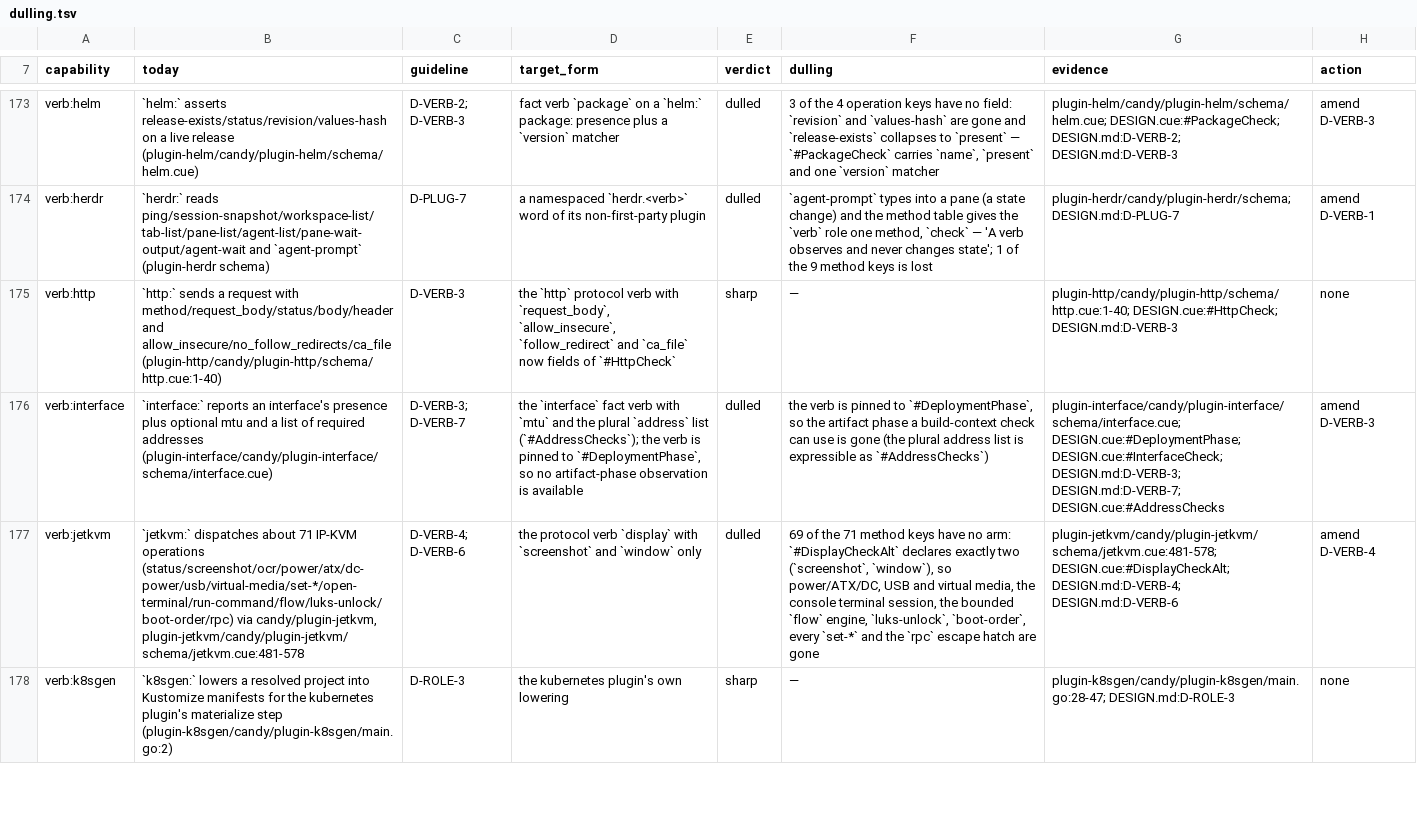
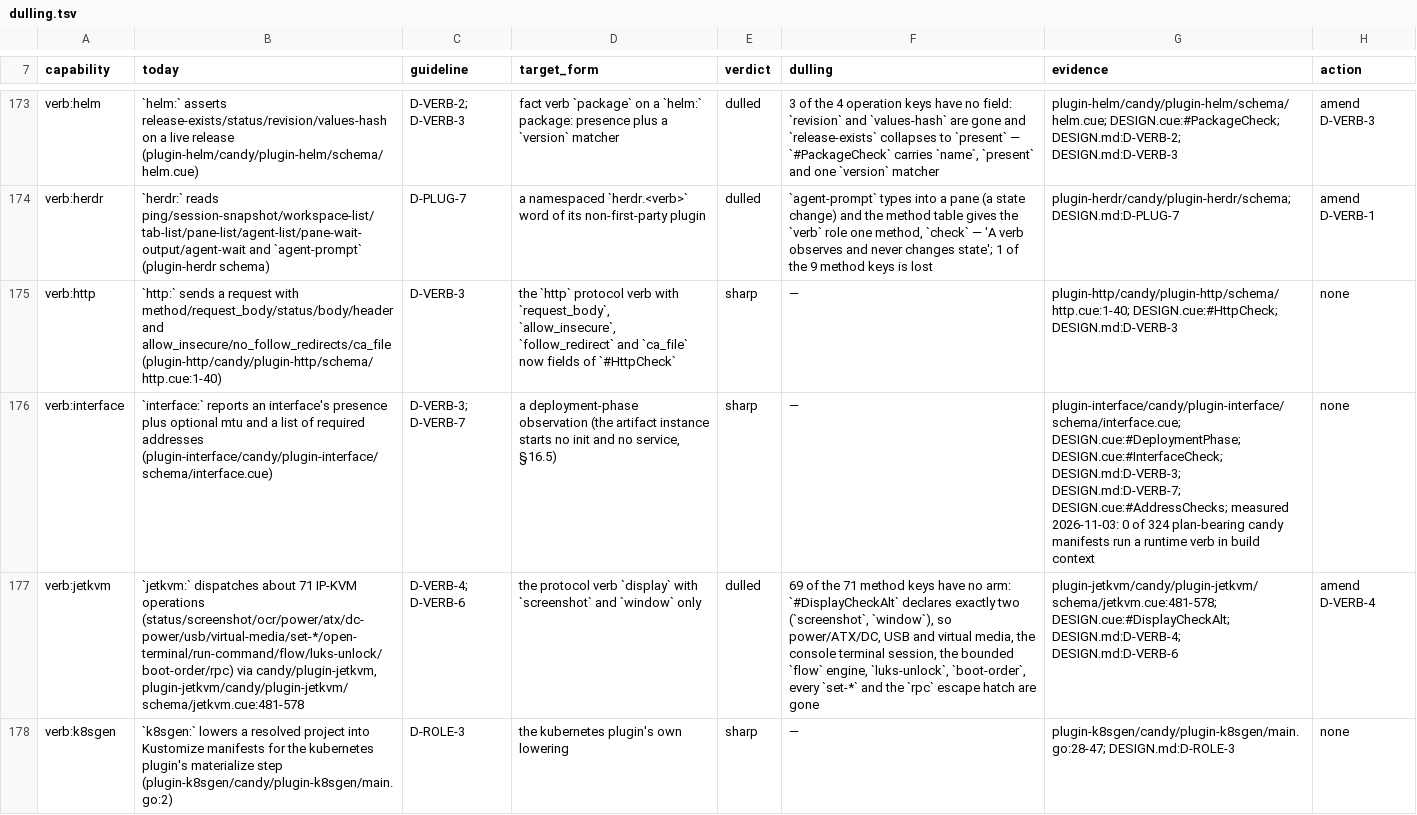
Before and after one commit to opencharly/opencharly, a TSV file: design/dulling.tsv, drawn as a sheet; only a part is shown, gaps mark what is left out; the diff covers the shown part only; the diff names each change by its address in the sheet, - before the commit and + after, or states it on an @@ line.

```diff
--- a/design/dulling.tsv
+++ b/design/dulling.tsv
-D176 (target_form): the `interface` fact verb with `mtu` and the plural `address` list (`#AddressChecks`); the verb is pinned to `#DeploymentPhase`, so no artifact-phase observation is available
+D176 (target_form): a deployment-phase observation (the artifact instance starts no init and no service, §16.5)
-E176 (verdict): dulled
+E176 (verdict): sharp
-F176 (dulling): the verb is pinned to `#DeploymentPhase`, so the artifact phase a build-context check can use is gone (the plural address list is expressible as `#AddressChecks`)
+F176 (dulling): —
-G176 (evidence): …DESIGN.md:D-VERB-3; DESIGN.md:D-VERB-7; DESIGN.cue:#AddressChecks
+G176 (evidence): …DESIGN.md:D-VERB-3; DESIGN.md:D-VERB-7; DESIGN.cue:#AddressChecks; measured 2026-11-03: 0 of 324 plan-bearing candy manifests run a runtime verb in build context
-H176 (action): amend D-VERB-3
+H176 (action): none
```
Also changed, not shown: 25 edited cells elsewhere in this file.
